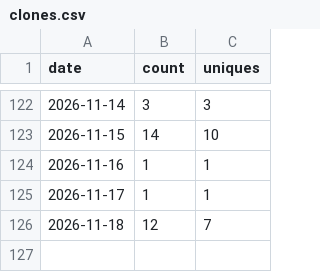
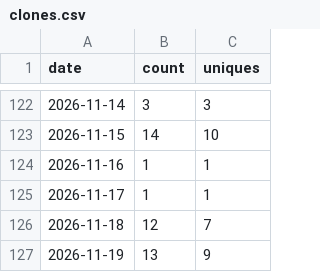
Before and after one commit to Kr1sCode/proxmox-autosnap, a CSV file: .github/traffic/clones.csv, drawn as a sheet; only a part is shown, gaps mark what is left out; the diff names each change by its address in the sheet, - before the commit and + after, or states it on an @@ line.

```diff
--- a/.github/traffic/clones.csv
+++ b/.github/traffic/clones.csv
+row 127: 2026-11-19 | 13 | 9
```
Also changed, not shown: .github/traffic/views.csv.
